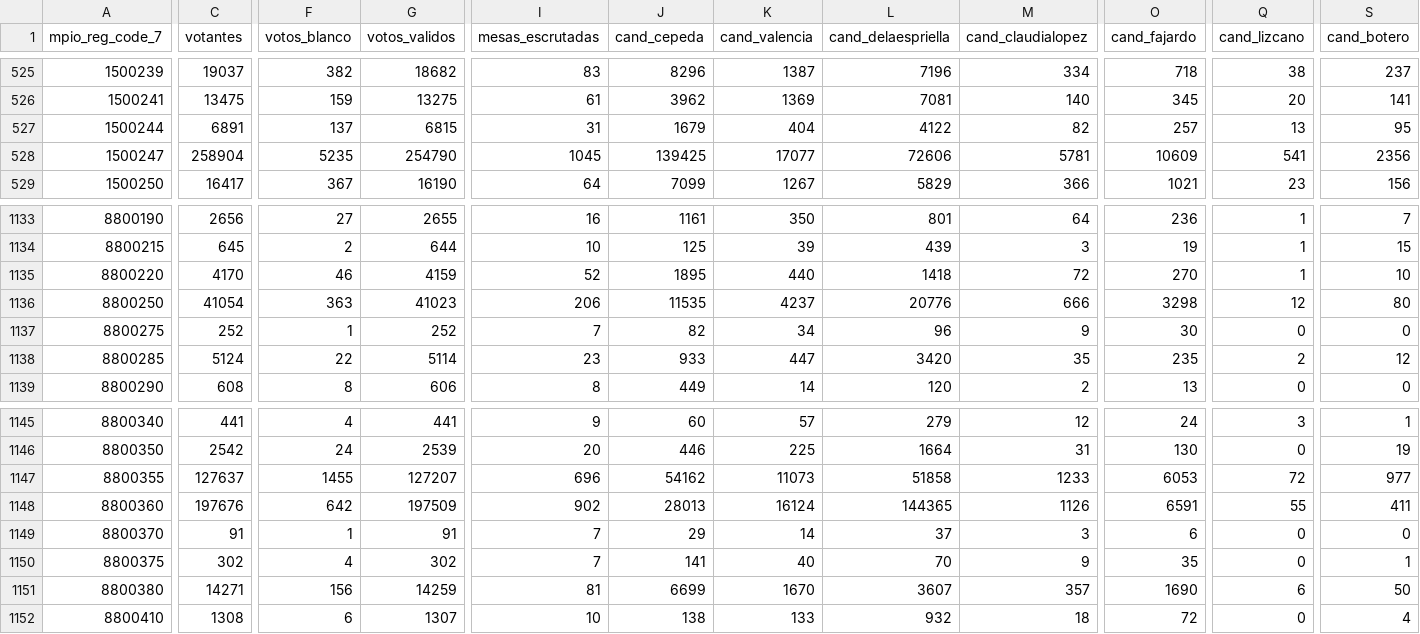
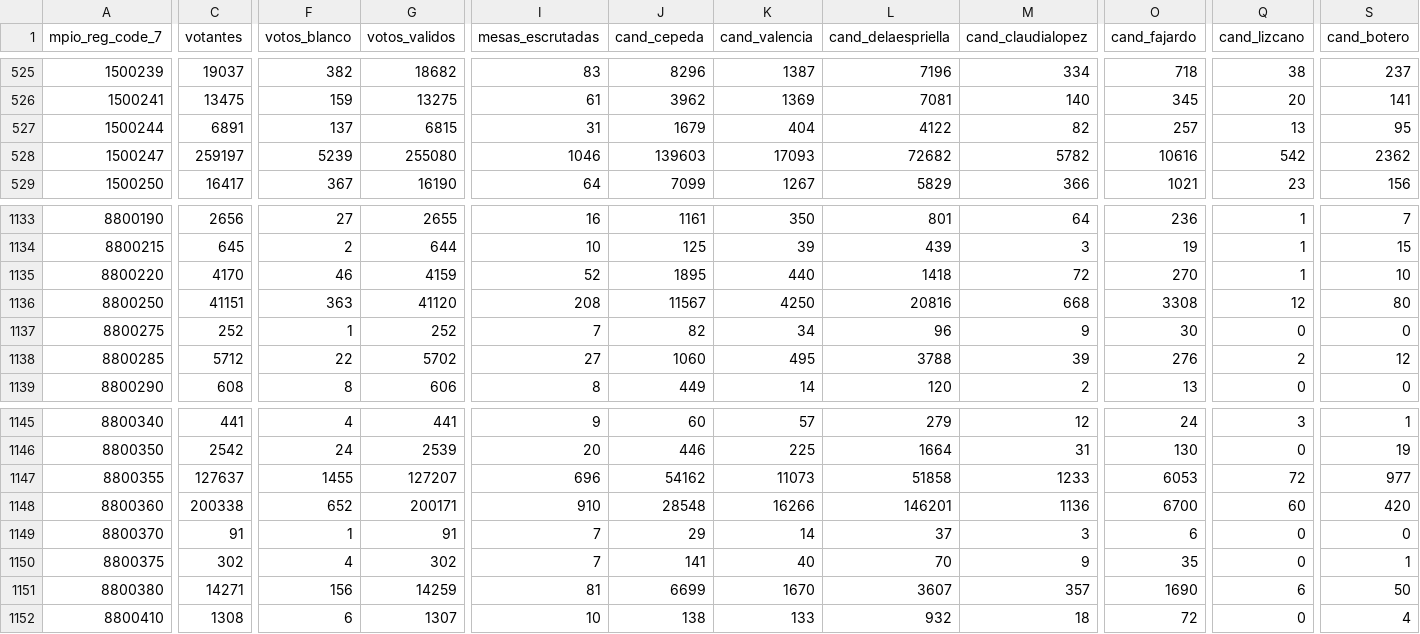
Before and after one commit to MathieuR04/datapol, a CSV file: colombia/2026/primera/data/results/colombia_2026_municipio_primera.csv, drawn as a sheet; only a part is shown, gaps mark what is left out; the diff covers the shown part only; the diff names each change by its address in the sheet, - before the commit and + after, or states it on an @@ line.

Commit message:
data: municipios primera vuelta — 2026-05-31 18:55

```diff
--- a/colombia/2026/primera/data/results/colombia_2026_municipio_primera.csv
+++ b/colombia/2026/primera/data/results/colombia_2026_municipio_primera.csv
-C528 (votantes): 258904
+C528 (votantes): 259197
-F528 (votos_blanco): 5235
+F528 (votos_blanco): 5239
-G528 (votos_validos): 254790
+G528 (votos_validos): 255080
-I528 (mesas_escrutadas): 1045
+I528 (mesas_escrutadas): 1046
-J528 (cand_cepeda): 139425
+J528 (cand_cepeda): 139603
-K528 (cand_valencia): 17077
+K528 (cand_valencia): 17093
-L528 (cand_delaespriella): 72606
+L528 (cand_delaespriella): 72682
-M528 (cand_claudialopez): 5781
+M528 (cand_claudialopez): 5782
-O528 (cand_fajardo): 10609
+O528 (cand_fajardo): 10616
-Q528 (cand_lizcano): 541
+Q528 (cand_lizcano): 542
-S528 (cand_botero): 2356
+S528 (cand_botero): 2362
-C1136 (votantes): 41054
+C1136 (votantes): 41151
-G1136 (votos_validos): 41023
+G1136 (votos_validos): 41120
-I1136 (mesas_escrutadas): 206
+I1136 (mesas_escrutadas): 208
-J1136 (cand_cepeda): 11535
+J1136 (cand_cepeda): 11567
-K1136 (cand_valencia): 4237
+K1136 (cand_valencia): 4250
-L1136 (cand_delaespriella): 20776
+L1136 (cand_delaespriella): 20816
-M1136 (cand_claudialopez): 666
+M1136 (cand_claudialopez): 668
-O1136 (cand_fajardo): 3298
+O1136 (cand_fajardo): 3308
-C1138 (votantes): 5124
+C1138 (votantes): 5712
-G1138 (votos_validos): 5114
+G1138 (votos_validos): 5702
-I1138 (mesas_escrutadas): 23
+I1138 (mesas_escrutadas): 27
-J1138 (cand_cepeda): 933
+J1138 (cand_cepeda): 1060
-K1138 (cand_valencia): 447
+K1138 (cand_valencia): 495
-L1138 (cand_delaespriella): 3420
+L1138 (cand_delaespriella): 3788
-M1138 (cand_claudialopez): 35
+M1138 (cand_claudialopez): 39
-O1138 (cand_fajardo): 235
+O1138 (cand_fajardo): 276
-C1148 (votantes): 197676
+C1148 (votantes): 200338
-F1148 (votos_blanco): 642
+F1148 (votos_blanco): 652
-G1148 (votos_validos): 197509
+G1148 (votos_validos): 200171
-I1148 (mesas_escrutadas): 902
+I1148 (mesas_escrutadas): 910
-J1148 (cand_cepeda): 28013
+J1148 (cand_cepeda): 28548
-K1148 (cand_valencia): 16124
+K1148 (cand_valencia): 16266
-L1148 (cand_delaespriella): 144365
+L1148 (cand_delaespriella): 146201
-M1148 (cand_claudialopez): 1126
+M1148 (cand_claudialopez): 1136
-O1148 (cand_fajardo): 6591
+O1148 (cand_fajardo): 6700
-Q1148 (cand_lizcano): 55
+Q1148 (cand_lizcano): 60
-S1148 (cand_botero): 411
+S1148 (cand_botero): 420
```
Also changed, not shown: 31 edited cells elsewhere in this file, 6 other files.
